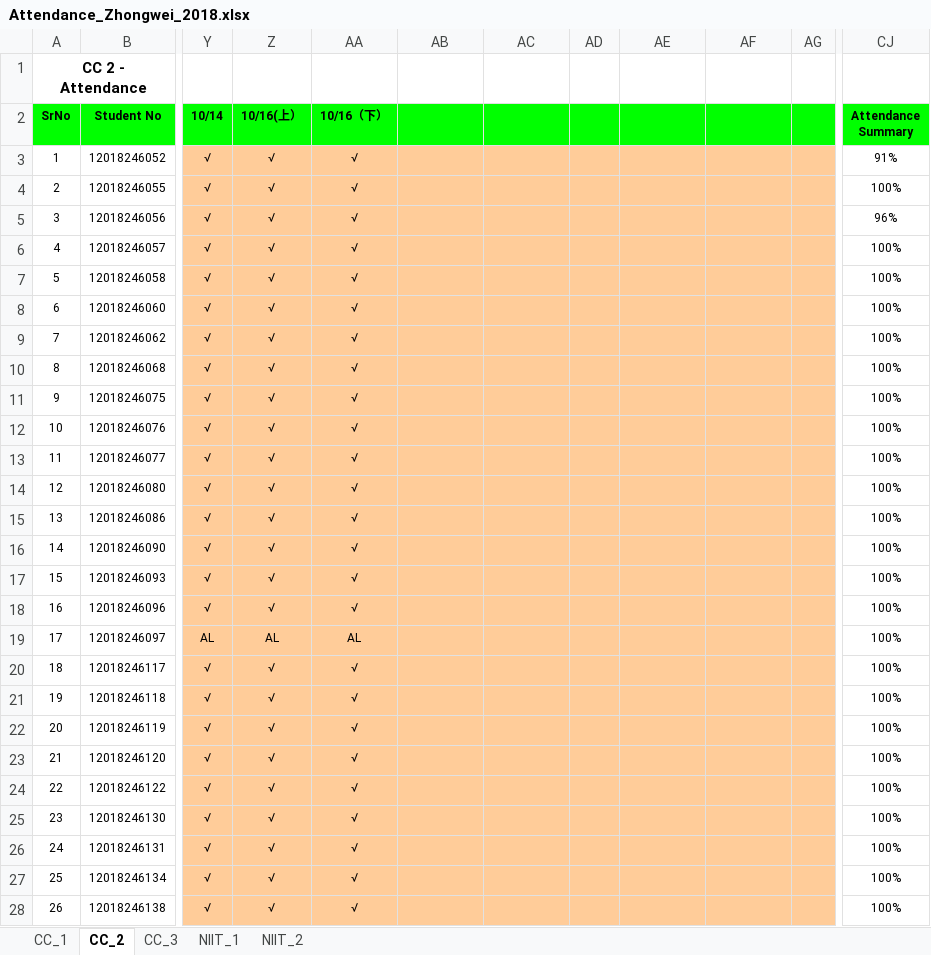
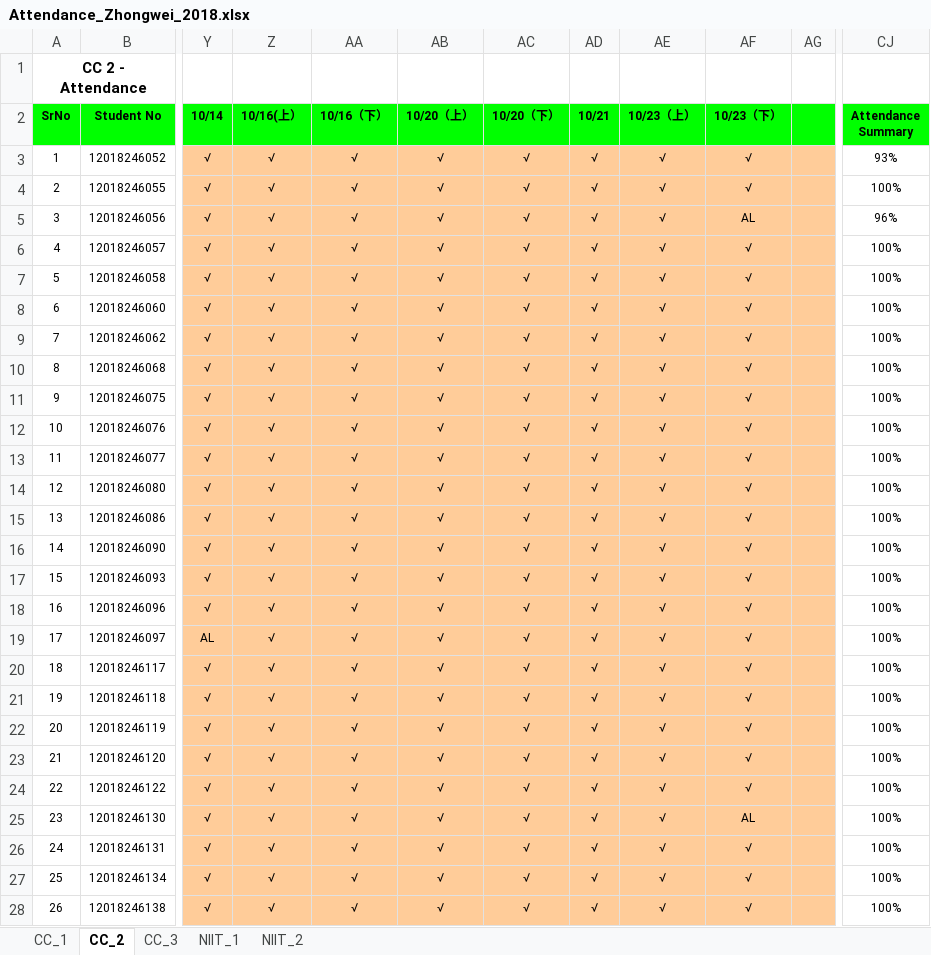
Before and after one commit to niit-nxu/Sept-2020---Jan-2021, an Excel workbook: Grade 2018/Attendance/Attendance_Zhongwei_2018.xlsx, sheet CC_2, drawn as a sheet; only a part is shown, gaps mark what is left out; values as stored, in another font and other column widths than the file's, no borders; conditional formats not drawn; the diff covers the shown part only; the diff names each change by its address in the sheet, - before the commit and + after, or states it on an @@ line.

```diff
--- a/Grade 2018/Attendance/Attendance_Zhongwei_2018.xlsx (sheet CC_2)
+++ b/Grade 2018/Attendance/Attendance_Zhongwei_2018.xlsx (sheet CC_2)
-AB2: (empty)
+AB2: 10/20（上）
-AC2: (empty)
+AC2: 10/20（下）
-AD2: (empty)
+AD2: 10/21
-AE2: (empty)
+AE2: 10/23（上）
-AF2: (empty)
+AF2: 10/23（下）
-AB3:AB28 (10/20（上）): (empty)
+AB3:AB28 (10/20（上）): √
-AC3:AC28 (10/20（下）): (empty)
+AC3:AC28 (10/20（下）): √
-AD3:AD28 (10/21): (empty)
+AD3:AD28 (10/21): √
-AE3:AE28 (10/23（上）): (empty)
+AE3:AE28 (10/23（上）): √
-AF3:AF4 (10/23（下）): (empty)
+AF3:AF4 (10/23（下）): √
-CJ3 (Attendance Summary): 91%
+CJ3 (Attendance Summary): 93%
-AF5 (10/23（下）): (empty)
+AF5 (10/23（下）): AL
-AF6:AF24 (10/23（下）): (empty)
+AF6:AF24 (10/23（下）): √
-Z19 (10/16(上）): AL
+Z19 (10/16(上）): √
-AA19 (10/16（下）): AL
+AA19 (10/16（下）): √
-AF25 (10/23（下）): (empty)
+AF25 (10/23（下）): AL
-AF26:AF28 (10/23（下）): (empty)
+AF26:AF28 (10/23（下）): √
```
Also changed, not shown: 92 edited cells and cell formats elsewhere in this sheet, sheet CC_1.
